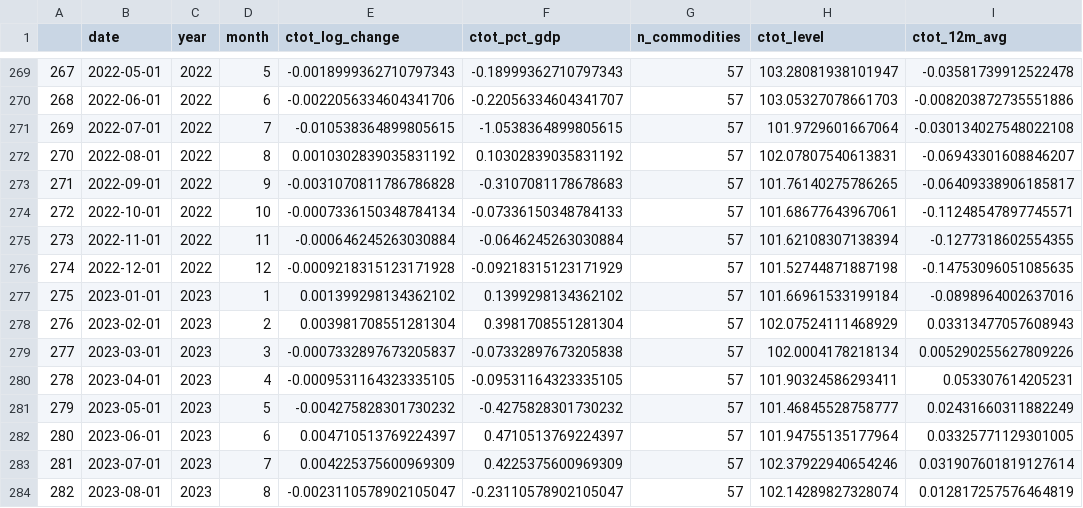
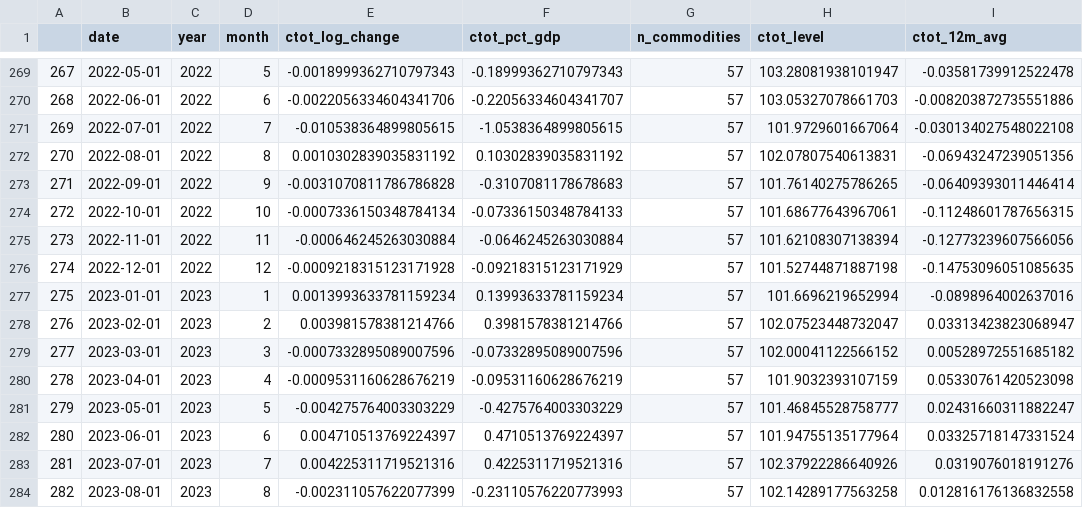
Before and after one commit to mhidper/talvi, a CSV file: data/indicadores/monthly_results_brazil.csv, drawn as a sheet; only a part is shown, gaps mark what is left out; the diff covers the shown part only.

```diff
--- a/data/indicadores/monthly_results_brazil.csv
+++ b/data/indicadores/monthly_results_brazil.csv
@@ -271,14 +271,14 @@
 269;2022-07-01;2022;7;-0.010538364899805615;-1.0538364899805615;57;101.9729601667064;-0.030134027548022108
-270;2022-08-01;2022;8;0.0010302839035831192;0.10302839035831192;57;102.07807540613831;-0.06943301608846207
-271;2022-09-01;2022;9;-0.0031070811786786828;-0.3107081178678683;57;101.76140275786265;-0.06409338906185817
-272;2022-10-01;2022;10;-0.0007336150348784134;-0.07336150348784133;57;101.68677643967061;-0.11248547897745571
-273;2022-11-01;2022;11;-0.000646245263030884;-0.0646245263030884;57;101.62108307138394;-0.1277318602554355
+270;2022-08-01;2022;8;0.0010302839035831192;0.10302839035831192;57;102.07807540613831;-0.06943247239051356
+271;2022-09-01;2022;9;-0.0031070811786786828;-0.3107081178678683;57;101.76140275786265;-0.06409393011446414
+272;2022-10-01;2022;10;-0.0007336150348784134;-0.07336150348784133;57;101.68677643967061;-0.11248601787656315
+273;2022-11-01;2022;11;-0.000646245263030884;-0.0646245263030884;57;101.62108307138394;-0.12773239607566056
 274;2022-12-01;2022;12;-0.0009218315123171928;-0.09218315123171929;57;101.52744871887198;-0.14753096051085635
-275;2023-01-01;2023;1;0.001399298134362102;0.1399298134362102;57;101.66961533199184;-0.0898964002637016
-276;2023-02-01;2023;2;0.003981708551281304;0.3981708551281304;57;102.07524111468929;0.03313477057608943
-277;2023-03-01;2023;3;-0.0007332897673205837;-0.07332897673205838;57;102.0004178218134;0.005290255627809226
-278;2023-04-01;2023;4;-0.0009531164323335105;-0.09531164323335105;57;101.90324586293411;0.053307614205231
-279;2023-05-01;2023;5;-0.004275828301730232;-0.4275828301730232;57;101.46845528758777;0.02431660311882249
-280;2023-06-01;2023;6;0.004710513769224397;0.4710513769224397;57;101.94755135177964;0.03325771129301005
-281;2023-07-01;2023;7;0.004225375600969309;0.4225375600969309;57;102.37922940654246;0.031907601819127614
-282;2023-08-01;2023;8;-0.0023110578902105047;-0.23110578902105047;57;102.14289827328074;0.012817257576464819
+275;2023-01-01;2023;1;0.0013993633781159234;0.13993633781159234;57;101.6696219652994;-0.0898964002637016
+276;2023-02-01;2023;2;0.003981578381214766;0.3981578381214766;57;102.07523448732047;0.03313423823068947
+277;2023-03-01;2023;3;-0.0007332895089007596;-0.07332895089007596;57;102.00041122566152;0.00528972551685182
+278;2023-04-01;2023;4;-0.0009531160628676219;-0.09531160628676219;57;101.9032393107159;0.05330761420523098
+279;2023-05-01;2023;5;-0.004275764003303229;-0.4275764003303229;57;101.46845528758777;0.02431660311882247
+280;2023-06-01;2023;6;0.004710513769224397;0.4710513769224397;57;101.94755135177964;0.03325718147331524
+281;2023-07-01;2023;7;0.004225311719521316;0.4225311719521316;57;102.37922286640926;0.0319076018191276
+282;2023-08-01;2023;8;-0.002311057622077399;-0.23110576220773993;57;102.14289177563258;0.012816176136832558
```
Also changed, not shown: 1 added row and 69 edited cells elsewhere in this file, data/indicadores/brazil_external_conditions_index.csv, 6 other files.
